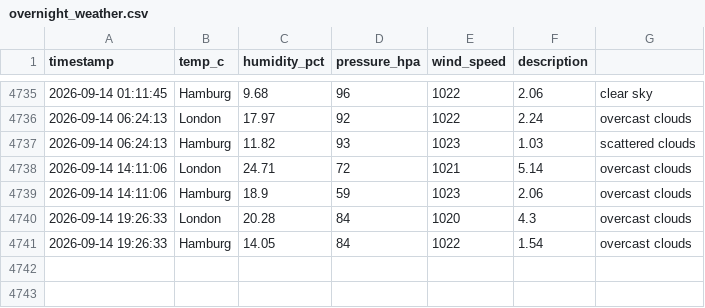
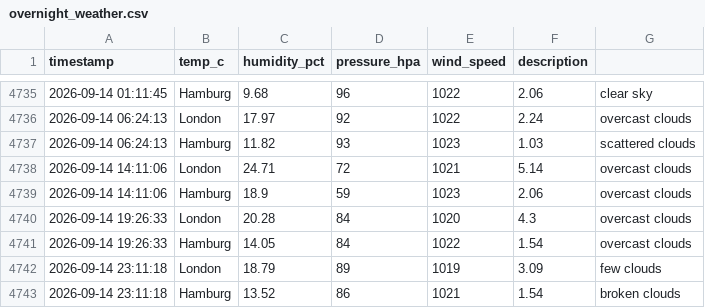
Before and after one commit to vulevu228/WeatherTracker, a CSV file: overnight_weather.csv, drawn as a sheet; only a part is shown, gaps mark what is left out.

Commit message:
update data

```diff
--- a/overnight_weather.csv
+++ b/overnight_weather.csv
@@ -4741 +4741,3 @@ timestamp,temp_c,humidity_pct,pressure_hpa,wind_speed,description,
 2026-09-14 19:26:33,Hamburg,14.05,84,1022,1.54,overcast clouds
+2026-09-14 23:11:18,London,18.79,89,1019,3.09,few clouds
+2026-09-14 23:11:18,Hamburg,13.52,86,1021,1.54,broken clouds
```
